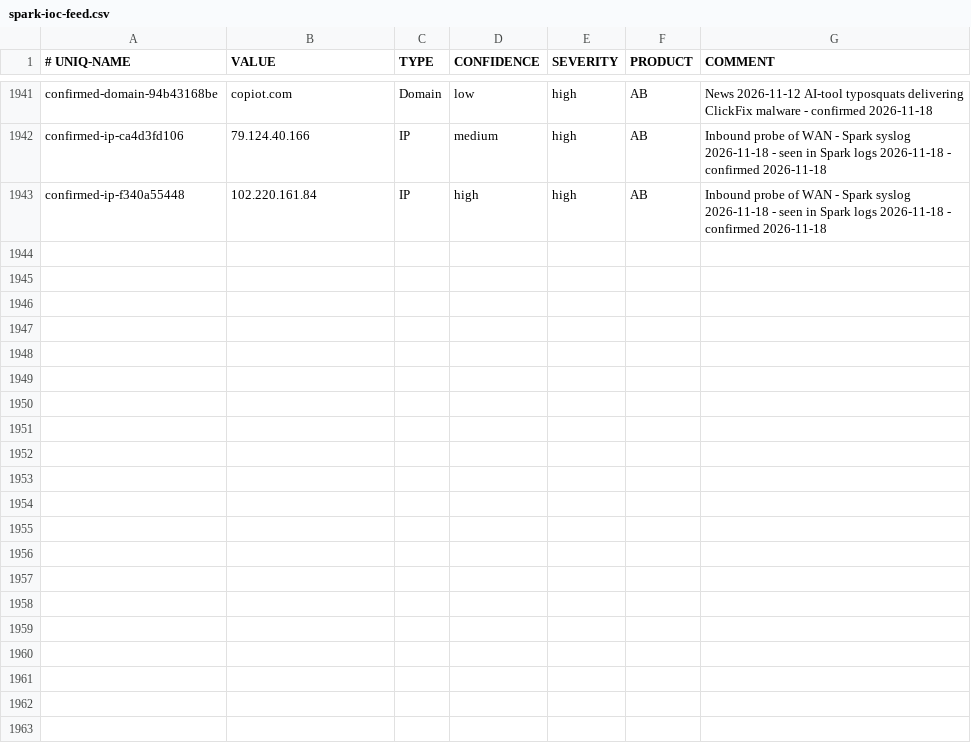
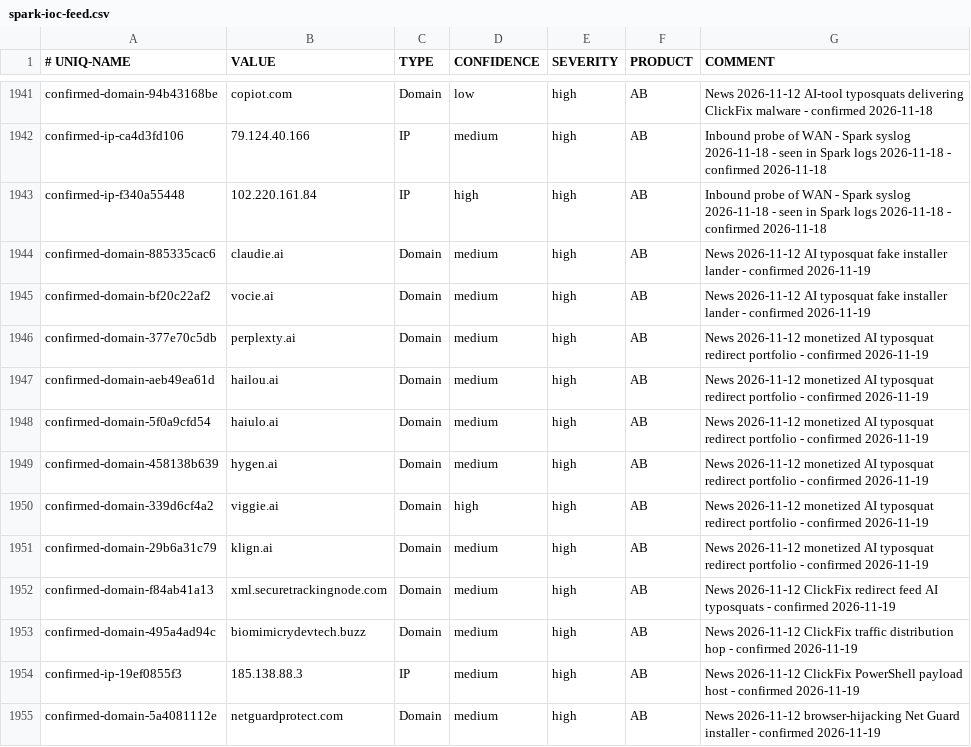
Before and after one commit to yanivil/home-threat-feed, a CSV file: spark-ioc-feed.csv, drawn as a sheet; only a part is shown, gaps mark what is left out.

Commit message:
Add 12 indicators from news 2026-11-19

```diff
--- a/spark-ioc-feed.csv
+++ b/spark-ioc-feed.csv
@@ -1943 +1943,13 @@ confirmed-ip-ca4d3fd106,79.124.40.166,IP,medium,high,AB,Inbound probe of WAN - S
 confirmed-ip-f340a55448,102.220.161.84,IP,high,high,AB,Inbound probe of WAN - Spark syslog 2026-11-18 - seen in Spark logs 2026-11-18 - confirmed 2026-11-18
+confirmed-domain-885335cac6,claudie.ai,Domain,medium,high,AB,News 2026-11-12 AI typosquat fake installer lander - confirmed 2026-11-19
+confirmed-domain-bf20c22af2,vocie.ai,Domain,medium,high,AB,News 2026-11-12 AI typosquat fake installer lander - confirmed 2026-11-19
+confirmed-domain-377e70c5db,perplexty.ai,Domain,medium,high,AB,News 2026-11-12 monetized AI typosquat redirect portfolio - confirmed 2026-11-19
+confirmed-domain-aeb49ea61d,hailou.ai,Domain,medium,high,AB,News 2026-11-12 monetized AI typosquat redirect portfolio - confirmed 2026-11-19
+confirmed-domain-5f0a9cfd54,haiulo.ai,Domain,medium,high,AB,News 2026-11-12 monetized AI typosquat redirect portfolio - confirmed 2026-11-19
+confirmed-domain-458138b639,hygen.ai,Domain,medium,high,AB,News 2026-11-12 monetized AI typosquat redirect portfolio - confirmed 2026-11-19
+confirmed-domain-339d6cf4a2,viggie.ai,Domain,high,high,AB,News 2026-11-12 monetized AI typosquat redirect portfolio - confirmed 2026-11-19
+confirmed-domain-29b6a31c79,klign.ai,Domain,medium,high,AB,News 2026-11-12 monetized AI typosquat redirect portfolio - confirmed 2026-11-19
+confirmed-domain-f84ab41a13,xml.securetrackingnode.com,Domain,medium,high,AB,News 2026-11-12 ClickFix redirect feed AI typosquats - confirmed 2026-11-19
+confirmed-domain-495a4ad94c,biomimicrydevtech.buzz,Domain,medium,high,AB,News 2026-11-12 ClickFix traffic distribution hop - confirmed 2026-11-19
+confirmed-ip-19ef0855f3,185.138.88.3,IP,medium,high,AB,News 2026-11-12 ClickFix PowerShell payload host - confirmed 2026-11-19
+confirmed-domain-5a4081112e,netguardprotect.com,Domain,medium,high,AB,News 2026-11-12 browser-hijacking Net Guard installer - confirmed 2026-11-19
```
